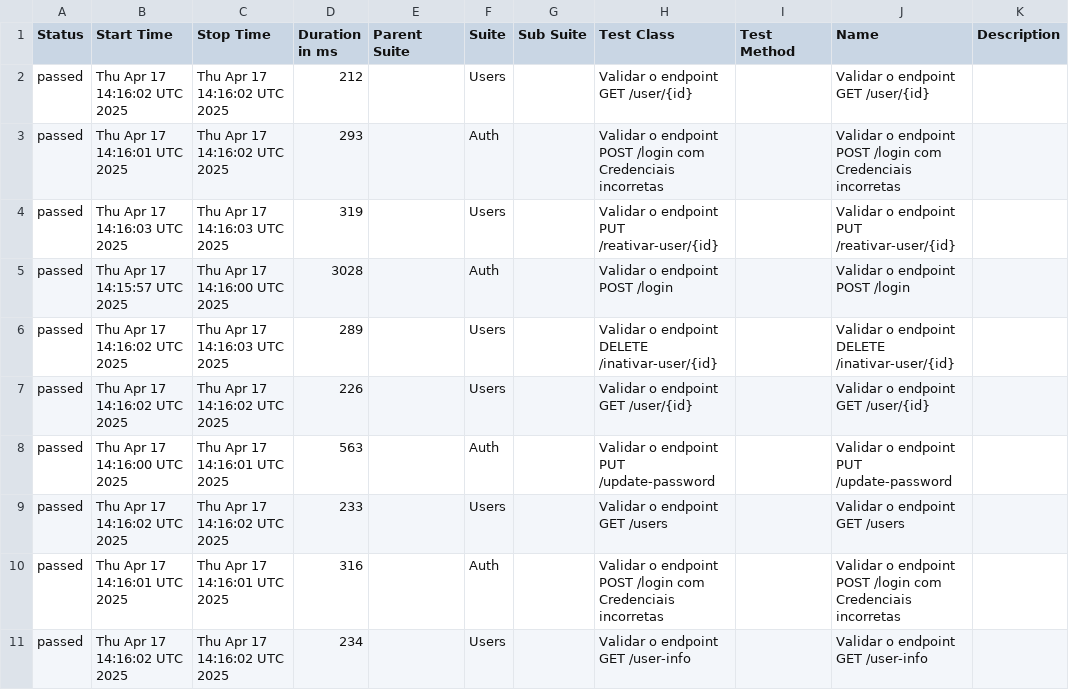
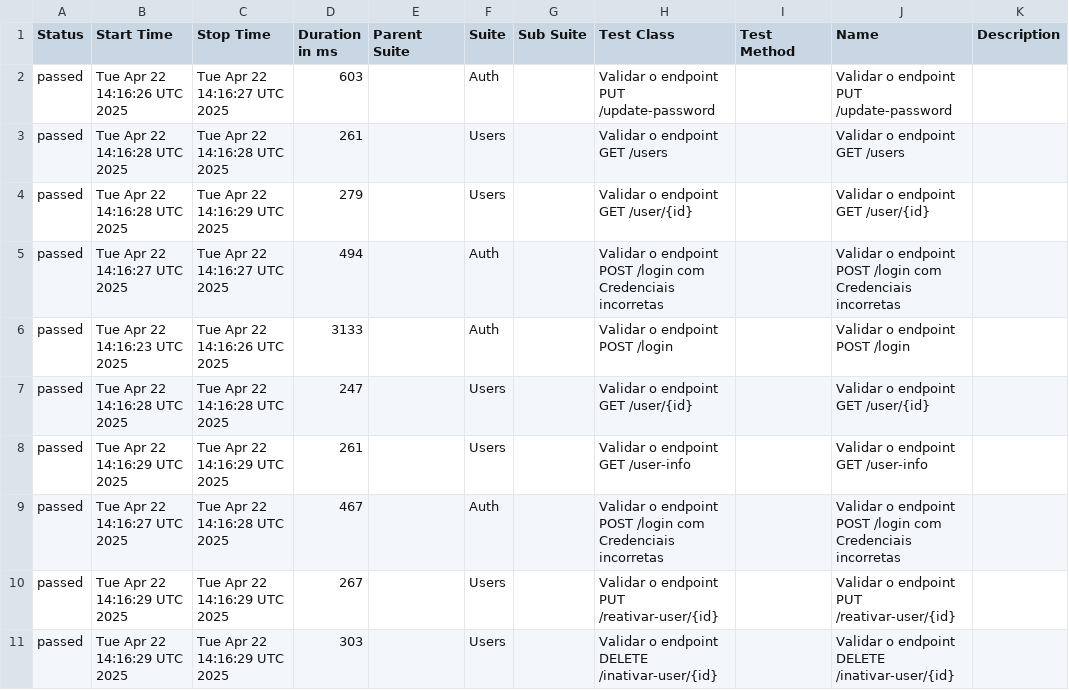
Before and after one commit to Pedrothh/automacao-api-rest-assured, a CSV file: data/suites.csv, drawn as a sheet.

```diff
--- a/data/suites.csv
+++ b/data/suites.csv
@@ -1,11 +1,11 @@
 "Status","Start Time","Stop Time","Duration in ms","Parent Suite","Suite","Sub Suite","Test Class","Test Method","Name","Description"
-"passed","Thu Apr 17 14:16:02 UTC 2025","Thu Apr 17 14:16:02 UTC 2025","212","","Users","","Validar o endpoint GET /user/{id}","","Validar o endpoint GET /user/{id}",""
-"passed","Thu Apr 17 14:16:01 UTC 2025","Thu Apr 17 14:16:02 UTC 2025","293","","Auth","","Validar o endpoint POST /login com Credenciais incorretas","","Validar o endpoint POST /login com Credenciais incorretas",""
-"passed","Thu Apr 17 14:16:03 UTC 2025","Thu Apr 17 14:16:03 UTC 2025","319","","Users","","Validar o endpoint PUT /reativar-user/{id}","","Validar o endpoint PUT /reativar-user/{id}",""
-"passed","Thu Apr 17 14:15:57 UTC 2025","Thu Apr 17 14:16:00 UTC 2025","3028","","Auth","","Validar o endpoint POST /login","","Validar o endpoint POST /login",""
-"passed","Thu Apr 17 14:16:02 UTC 2025","Thu Apr 17 14:16:03 UTC 2025","289","","Users","","Validar o endpoint DELETE /inativar-user/{id}","","Validar o endpoint DELETE /inativar-user/{id}",""
-"passed","Thu Apr 17 14:16:02 UTC 2025","Thu Apr 17 14:16:02 UTC 2025","226","","Users","","Validar o endpoint GET /user/{id}","","Validar o endpoint GET /user/{id}",""
-"passed","Thu Apr 17 14:16:00 UTC 2025","Thu Apr 17 14:16:01 UTC 2025","563","","Auth","","Validar o endpoint PUT /update-password","","Validar o endpoint PUT /update-password",""
-"passed","Thu Apr 17 14:16:02 UTC 2025","Thu Apr 17 14:16:02 UTC 2025","233","","Users","","Validar o endpoint GET /users","","Validar o endpoint GET /users",""
-"passed","Thu Apr 17 14:16:01 UTC 2025","Thu Apr 17 14:16:01 UTC 2025","316","","Auth","","Validar o endpoint POST /login com Credenciais incorretas","","Validar o endpoint POST /login com Credenciais incorretas",""
-"passed","Thu Apr 17 14:16:02 UTC 2025","Thu Apr 17 14:16:02 UTC 2025","234","","Users","","Validar o endpoint GET /user-info","","Validar o endpoint GET /user-info",""
+"passed","Tue Apr 22 14:16:26 UTC 2025","Tue Apr 22 14:16:27 UTC 2025","603","","Auth","","Validar o endpoint PUT /update-password","","Validar o endpoint PUT /update-password",""
+"passed","Tue Apr 22 14:16:28 UTC 2025","Tue Apr 22 14:16:28 UTC 2025","261","","Users","","Validar o endpoint GET /users","","Validar o endpoint GET /users",""
+"passed","Tue Apr 22 14:16:28 UTC 2025","Tue Apr 22 14:16:29 UTC 2025","279","","Users","","Validar o endpoint GET /user/{id}","","Validar o endpoint GET /user/{id}",""
+"passed","Tue Apr 22 14:16:27 UTC 2025","Tue Apr 22 14:16:27 UTC 2025","494","","Auth","","Validar o endpoint POST /login com Credenciais incorretas","","Validar o endpoint POST /login com Credenciais incorretas",""
+"passed","Tue Apr 22 14:16:23 UTC 2025","Tue Apr 22 14:16:26 UTC 2025","3133","","Auth","","Validar o endpoint POST /login","","Validar o endpoint POST /login",""
+"passed","Tue Apr 22 14:16:28 UTC 2025","Tue Apr 22 14:16:28 UTC 2025","247","","Users","","Validar o endpoint GET /user/{id}","","Validar o endpoint GET /user/{id}",""
+"passed","Tue Apr 22 14:16:29 UTC 2025","Tue Apr 22 14:16:29 UTC 2025","261","","Users","","Validar o endpoint GET /user-info","","Validar o endpoint GET /user-info",""
+"passed","Tue Apr 22 14:16:27 UTC 2025","Tue Apr 22 14:16:28 UTC 2025","467","","Auth","","Validar o endpoint POST /login com Credenciais incorretas","","Validar o endpoint POST /login com Credenciais incorretas",""
+"passed","Tue Apr 22 14:16:29 UTC 2025","Tue Apr 22 14:16:29 UTC 2025","267","","Users","","Validar o endpoint PUT /reativar-user/{id}","","Validar o endpoint PUT /reativar-user/{id}",""
+"passed","Tue Apr 22 14:16:29 UTC 2025","Tue Apr 22 14:16:29 UTC 2025","303","","Users","","Validar o endpoint DELETE /inativar-user/{id}","","Validar o endpoint DELETE /inativar-user/{id}",""
```
Also changed, not shown: data/behaviors.csv, 48 other files.
